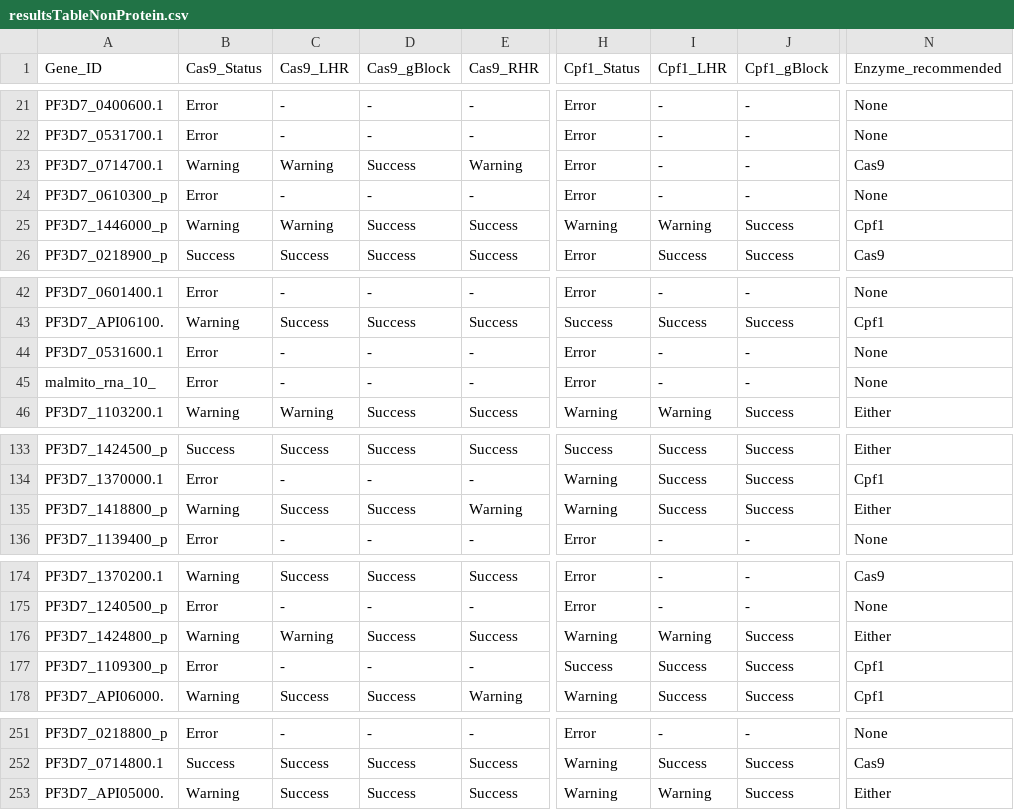
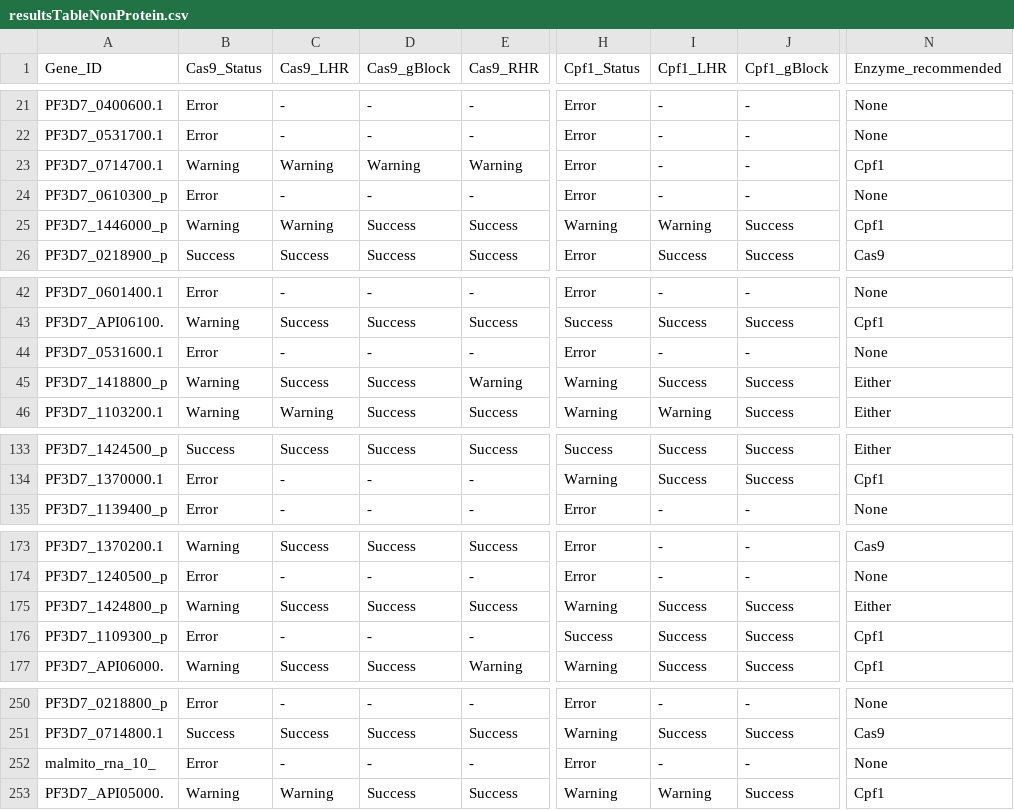
Before and after one commit to pablocarderam/genetargeter, a CSV file: resultsTableNonProtein.csv, drawn as a sheet; only a part is shown, gaps mark what is left out; addresses are those after the commit; the diff covers the shown part only; the diff names each change by its address in the sheet, - before the commit and + after, or states it on an @@ line.

```diff
--- a/resultsTableNonProtein.csv
+++ b/resultsTableNonProtein.csv
-D23 (Cas9_gBlock): Success
+D23 (Cas9_gBlock): Warning
-N23 (Enzyme_recommended): Cas9
+N23 (Enzyme_recommended): Cpf1
@@ row 135 moved to row 45: PF3D7_1418800_p @@
-C175 (Cas9_LHR): Warning
+C175 (Cas9_LHR): Success
-I175 (Cpf1_LHR): Warning
+I175 (Cpf1_LHR): Success
@@ row 45 moved to row 252: malmito_rna_10_ @@
-C253 (Cas9_LHR): Success
+C253 (Cas9_LHR): Warning
-N253 (Enzyme_recommended): Either
+N253 (Enzyme_recommended): Cpf1
```
Also changed, not shown: 21 edited cells elsewhere in this file, resultsTable.csv, 1 other file.
